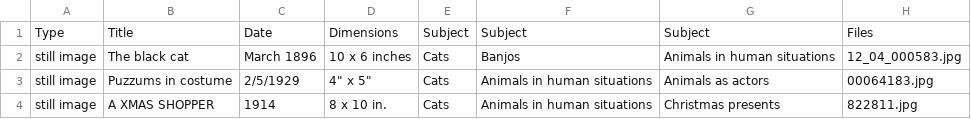
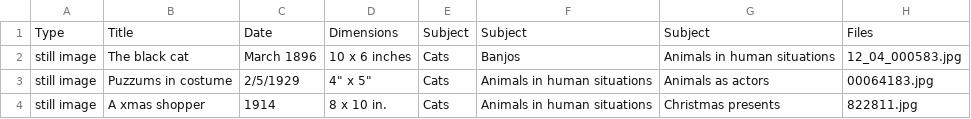
Before and after one commit to declanfleming/cats-as-data, a CSV file: cats-human-situations.csv, drawn as a sheet.

Commit message:
fixed caps

```diff
--- a/cats-human-situations.csv
+++ b/cats-human-situations.csv
@@ -3,2 +3,2 @@ still image,The black cat,March 1896,10 x 6 inches,Cats,Banjos,Animals in human
 still image,Puzzums in costume,2/5/1929,"4"" x 5""",Cats,Animals in human situations,Animals as actors,00064183.jpg
-still image,A XMAS SHOPPER,1914,8 x 10 in.,Cats,Animals in human situations,Christmas presents,822811.jpg
+still image,A xmas shopper,1914,8 x 10 in.,Cats,Animals in human situations,Christmas presents,822811.jpg
```
